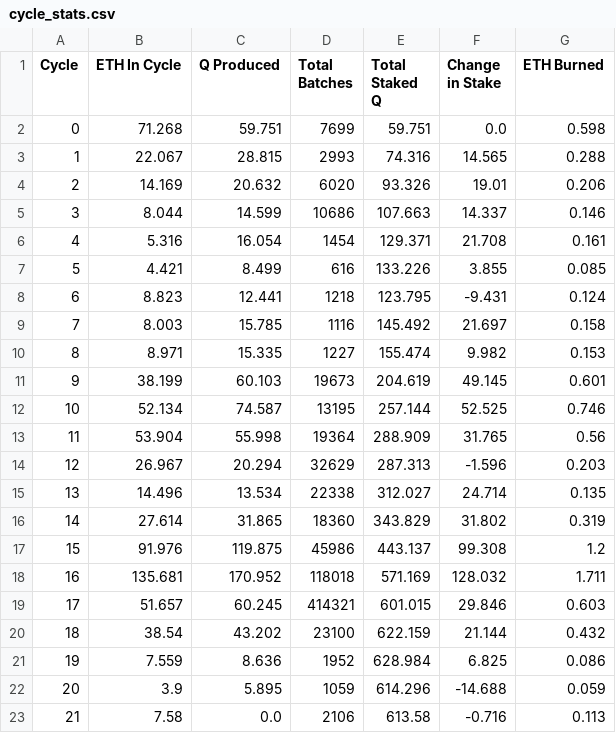
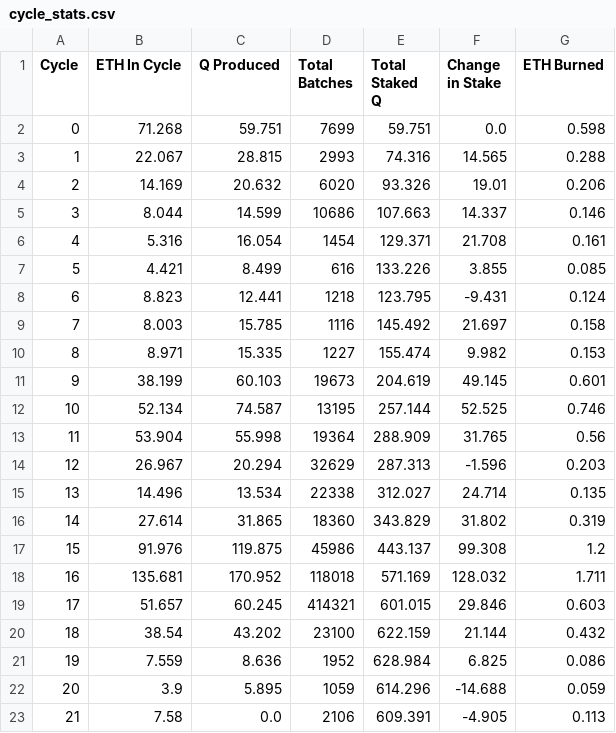
Before and after one commit to TreeCityWes/QTool, a CSV file: cycle_stats.csv, drawn as a sheet.

Commit message:
Data updated on Tue Jun 18 01:47:26 UTC 2024

```diff
--- a/cycle_stats.csv
+++ b/cycle_stats.csv
@@ -22,2 +22,2 @@ Cycle,ETH In Cycle,Q Produced,Total Batches,Total Staked Q,Change in Stake,ETH B
 20,3.9,5.895,1059,614.296,-14.688,0.059
-21,7.58,0.0,2106,613.58,-0.716,0.113
+21,7.58,0.0,2106,609.391,-4.905,0.113
```
Also changed, not shown: 2 other files.
